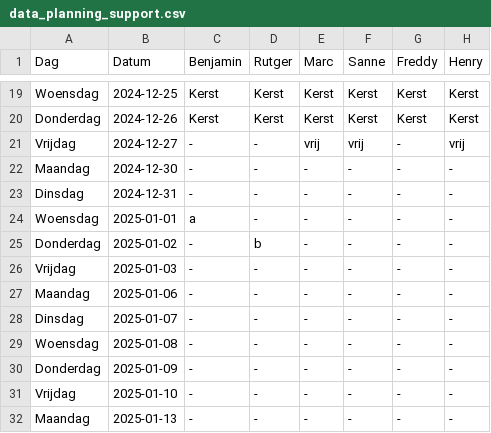
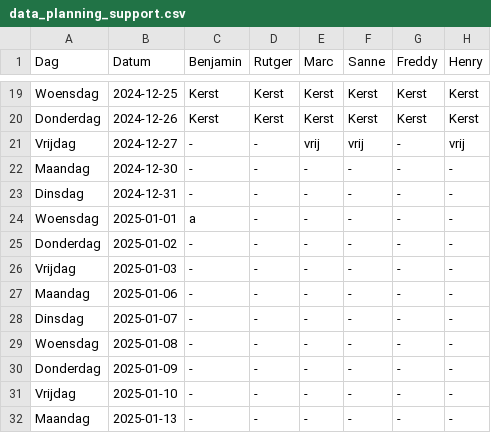
Before and after one commit to Britttvg/planning-tool, a CSV file: src/data/data_planning_support.csv, drawn as a sheet; only a part is shown, gaps mark what is left out; the diff names each change by its address in the sheet, - before the commit and + after, or states it on an @@ line.

Commit message:
Update CSV src/data/data_planning_support.csv, week 1, time 2024-12-02 19:55:07.990902

```diff
--- a/src/data/data_planning_support.csv
+++ b/src/data/data_planning_support.csv
-D25 (Rutger): b
+D25 (Rutger): -
```
